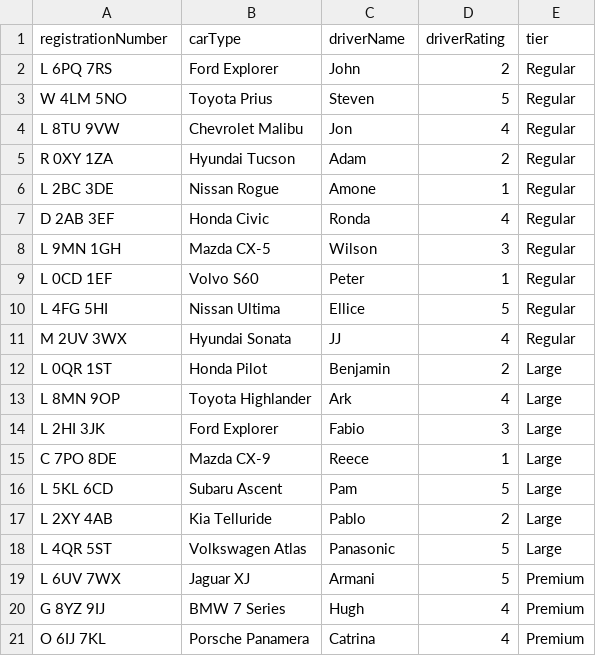
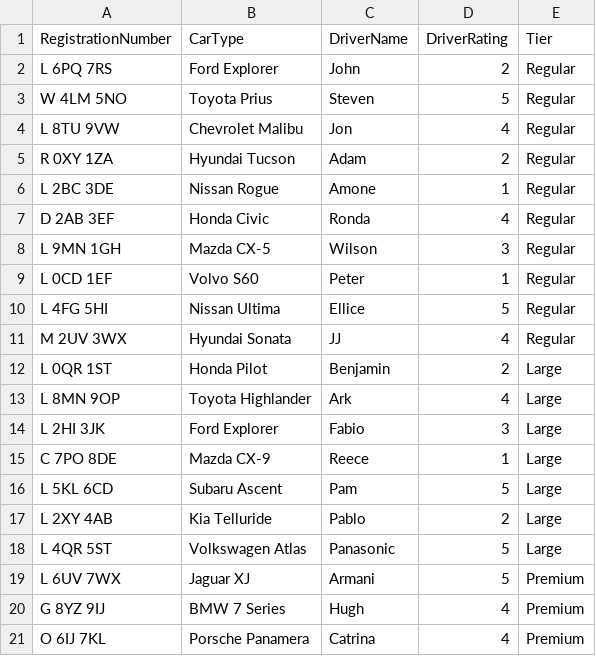
Before and after one commit to ElliceNels/TouchPoint, a CSV file: TouchPointLtd/src/main/Taxidrivers.csv, drawn as a sheet.

```diff
--- a/TouchPointLtd/src/main/Taxidrivers.csv
+++ b/TouchPointLtd/src/main/Taxidrivers.csv
@@ -1,2 +1,2 @@
-registrationNumber,carType,driverName,driverRating,tier
+RegistrationNumber,CarType,DriverName,DriverRating,Tier
 L 6PQ 7RS,Ford Explorer,John,2,Regular
```
Also changed, not shown: TouchPointLtd/src/main/MapLocations.csv, TouchPointLtd/target/classes/MapLocations.csv, 9 other files.
